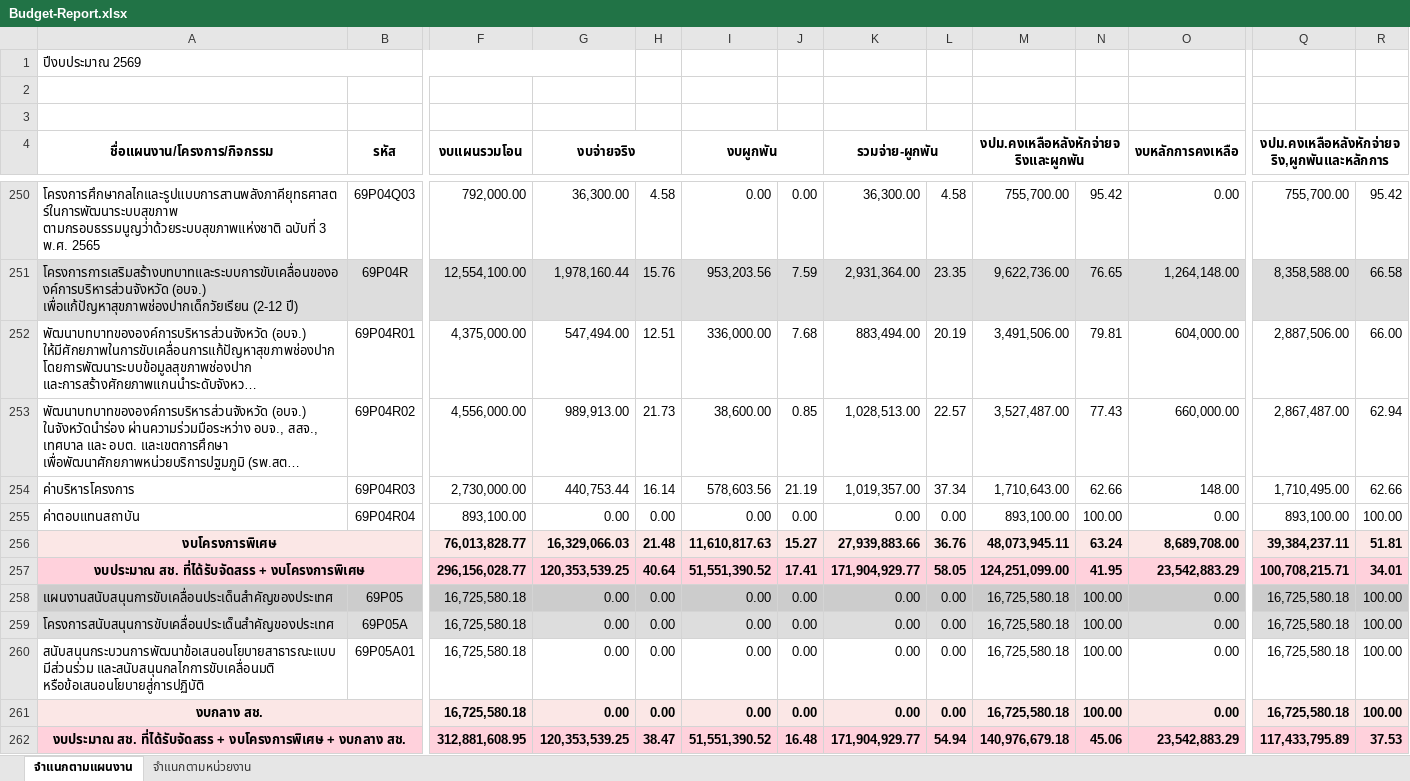
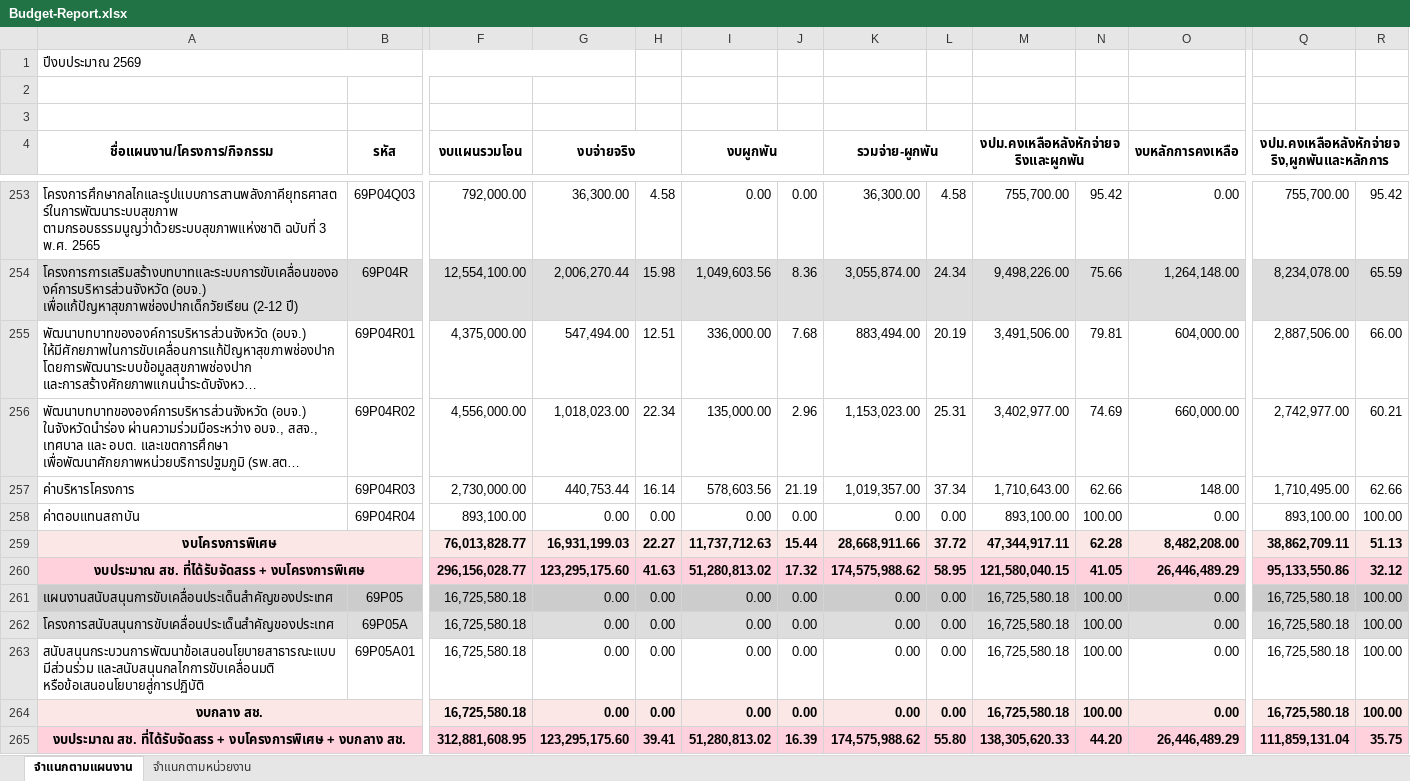
Before and after one commit to nhco101/budgetreport, an Excel workbook: Budget-Report.xlsx, sheet จำแนกตามแผนงาน, drawn as a sheet; only a part is shown, gaps mark what is left out; long unchanged cells end in …; values as stored, in another font and other column widths than the file's, no borders; removed rows and columns are numbered as before the commit, all else as after; rows hold the shown columns only; the diff covers the shown part only; the diff names each change by its address in the sheet, - before the commit and + after, or states it on an @@ line.

```diff
--- a/Budget-Report.xlsx (sheet จำแนกตามแผนงาน)
+++ b/Budget-Report.xlsx (sheet จำแนกตามแผนงาน)
-G254 (งบจ่ายจริง): 1,978,160.44
+G254 (งบจ่ายจริง): 2,006,270.44
-H254: 15.76
+H254: 15.98
-I254 (งบผูกพัน): 953,203.56
+I254 (งบผูกพัน): 1,049,603.56
-J254: 7.59
+J254: 8.36
-K254 (รวมจ่าย-ผูกพัน): 2,931,364.00
+K254 (รวมจ่าย-ผูกพัน): 3,055,874.00
-L254: 23.35
+L254: 24.34
-M254: 9,622,736.00
+M254: 9,498,226.00
-N254: 76.65
+N254: 75.66
-Q254: 8,358,588.00
+Q254: 8,234,078.00
-R254: 66.58
+R254: 65.59
-G256 (งบจ่ายจริง): 989,913.00
+G256 (งบจ่ายจริง): 1,018,023.00
-H256: 21.73
+H256: 22.34
-I256 (งบผูกพัน): 38,600.00
+I256 (งบผูกพัน): 135,000.00
-J256: 0.85
+J256: 2.96
-K256 (รวมจ่าย-ผูกพัน): 1,028,513.00
+K256 (รวมจ่าย-ผูกพัน): 1,153,023.00
-L256: 22.57
+L256: 25.31
-M256: 3,527,487.00
+M256: 3,402,977.00
-N256: 77.43
+N256: 74.69
-Q256: 2,867,487.00
+Q256: 2,742,977.00
-R256: 62.94
+R256: 60.21
-row 256: งบโครงการพิเศษ |  | 76,013,828.77 | 16,329,066.03 | 21.48 | 11,610,817.63 | 15.27 | 27,939,883.66 | 36.76 | 48,073,945.11 | 63.24 | 8,689,708.00 | 39,384,237.11 | 51.81
-row 257: งบประมาณ สช. ที่ได้รับจัดสรร + งบโครงการพิเศษ |  | 296,156,028.77 | 120,353,539.25 | 40.64 | 51,551,390.52 | 17.41 | 171,904,929.77 | 58.05 | 124,251,099.00 | 41.95 | 23,542,883.29 | 100,708,215.71 | 34.01
+row 259: งบโครงการพิเศษ |  | 76,013,828.77 | 16,931,199.03 | 22.27 | 11,737,712.63 | 15.44 | 28,668,911.66 | 37.72 | 47,344,917.11 | 62.28 | 8,482,208.00 | 38,862,709.11 | 51.13
+row 260: งบประมาณ สช. ที่ได้รับจัดสรร + งบโครงการพิเศษ |  | 296,156,028.77 | 123,295,175.60 | 41.63 | 51,280,813.02 | 17.32 | 174,575,988.62 | 58.95 | 121,580,040.15 | 41.05 | 26,446,489.29 | 95,133,550.86 | 32.12
-row 262: งบประมาณ สช. ที่ได้รับจัดสรร + งบโครงการพิเศษ + งบกลาง สช. |  | 312,881,608.95 | 120,353,539.25 | 38.47 | 51,551,390.52 | 16.48 | 171,904,929.77 | 54.94 | 140,976,679.18 | 45.06 | 23,542,883.29 | 117,433,795.89 | 37.53
+row 265: งบประมาณ สช. ที่ได้รับจัดสรร + งบโครงการพิเศษ + งบกลาง สช. |  | 312,881,608.95 | 123,295,175.60 | 39.41 | 51,280,813.02 | 16.39 | 174,575,988.62 | 55.80 | 138,305,620.33 | 44.20 | 26,446,489.29 | 111,859,131.04 | 35.75
```
Also changed, not shown: 7 added rows, 3 removed rows and 875 edited cells elsewhere in this sheet, sheet จำแนกตามหน่วยงาน, 1 other file.
